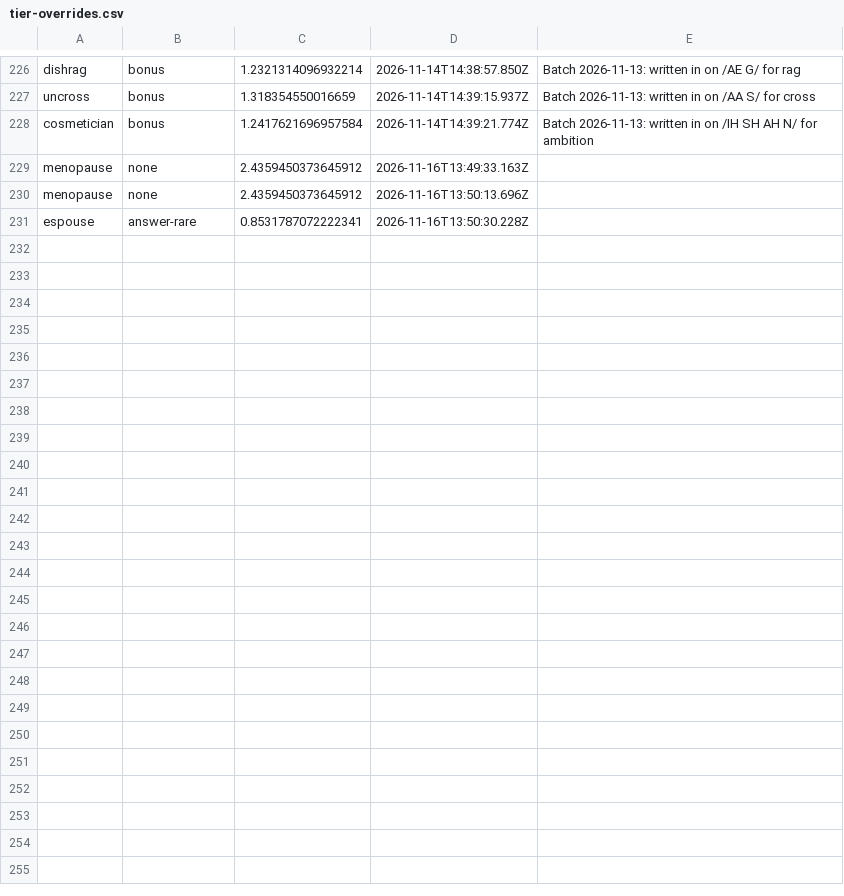
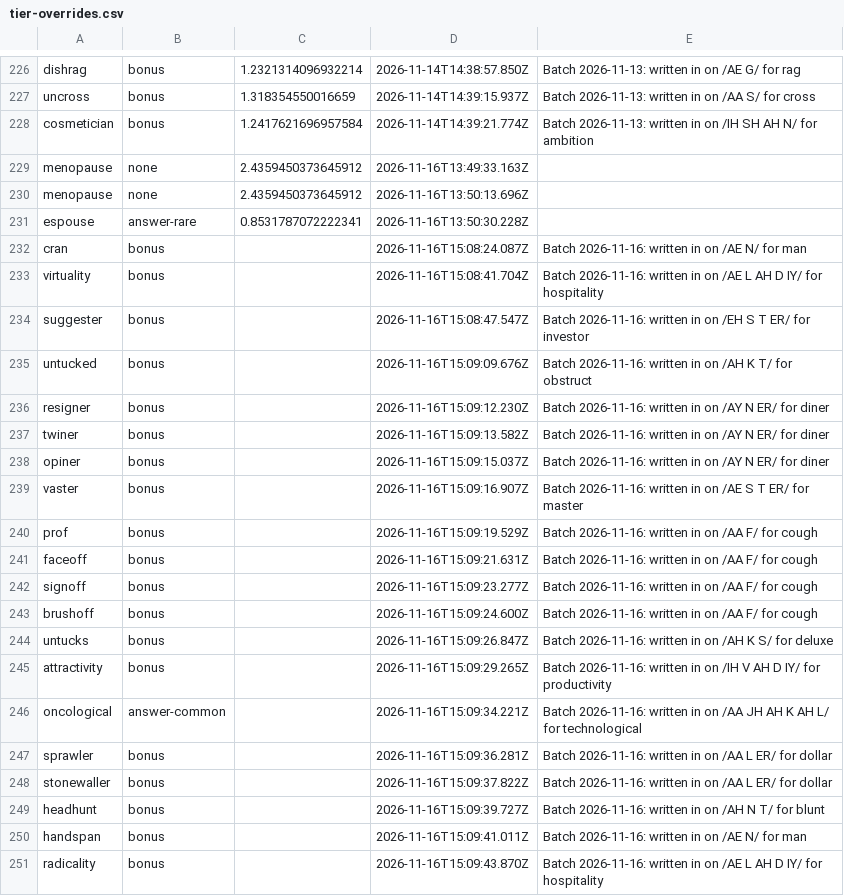
Before and after one commit to jkenna-Colgate/rhyme-bee, a CSV file: data/tier-overrides.csv, drawn as a sheet; only a part is shown, gaps mark what is left out; the diff covers the shown part only.

```diff
--- a/data/tier-overrides.csv
+++ b/data/tier-overrides.csv
@@ -231 +231,21 @@ menopause,none,2.4359450373645912,2026-11-16T13:50:13.696Z,
 espouse,answer-rare,0.8531787072222341,2026-11-16T13:50:30.228Z,
+cran,bonus,,2026-11-16T15:08:24.087Z,Batch 2026-11-16: written in on /AE N/ for man
+virtuality,bonus,,2026-11-16T15:08:41.704Z,Batch 2026-11-16: written in on /AE L AH D IY/ for hospitality
+suggester,bonus,,2026-11-16T15:08:47.547Z,Batch 2026-11-16: written in on /EH S T ER/ for investor
+untucked,bonus,,2026-11-16T15:09:09.676Z,Batch 2026-11-16: written in on /AH K T/ for obstruct
+resigner,bonus,,2026-11-16T15:09:12.230Z,Batch 2026-11-16: written in on /AY N ER/ for diner
+twiner,bonus,,2026-11-16T15:09:13.582Z,Batch 2026-11-16: written in on /AY N ER/ for diner
+opiner,bonus,,2026-11-16T15:09:15.037Z,Batch 2026-11-16: written in on /AY N ER/ for diner
+vaster,bonus,,2026-11-16T15:09:16.907Z,Batch 2026-11-16: written in on /AE S T ER/ for master
+prof,bonus,,2026-11-16T15:09:19.529Z,Batch 2026-11-16: written in on /AA F/ for cough
+faceoff,bonus,,2026-11-16T15:09:21.631Z,Batch 2026-11-16: written in on /AA F/ for cough
+signoff,bonus,,2026-11-16T15:09:23.277Z,Batch 2026-11-16: written in on /AA F/ for cough
+brushoff,bonus,,2026-11-16T15:09:24.600Z,Batch 2026-11-16: written in on /AA F/ for cough
+untucks,bonus,,2026-11-16T15:09:26.847Z,Batch 2026-11-16: written in on /AH K S/ for deluxe
+attractivity,bonus,,2026-11-16T15:09:29.265Z,Batch 2026-11-16: written in on /IH V AH D IY/ for productivity
+oncological,answer-common,,2026-11-16T15:09:34.221Z,Batch 2026-11-16: written in on /AA JH AH K AH L/ for technological
+sprawler,bonus,,2026-11-16T15:09:36.281Z,Batch 2026-11-16: written in on /AA L ER/ for dollar
+stonewaller,bonus,,2026-11-16T15:09:37.822Z,Batch 2026-11-16: written in on /AA L ER/ for dollar
+headhunt,bonus,,2026-11-16T15:09:39.727Z,Batch 2026-11-16: written in on /AH N T/ for blunt
+handspan,bonus,,2026-11-16T15:09:41.011Z,Batch 2026-11-16: written in on /AE N/ for man
+radicality,bonus,,2026-11-16T15:09:43.870Z,Batch 2026-11-16: written in on /AE L AH D IY/ for hospitality
```
Also changed, not shown: 19 added rows elsewhere in this file, 6 other files.
